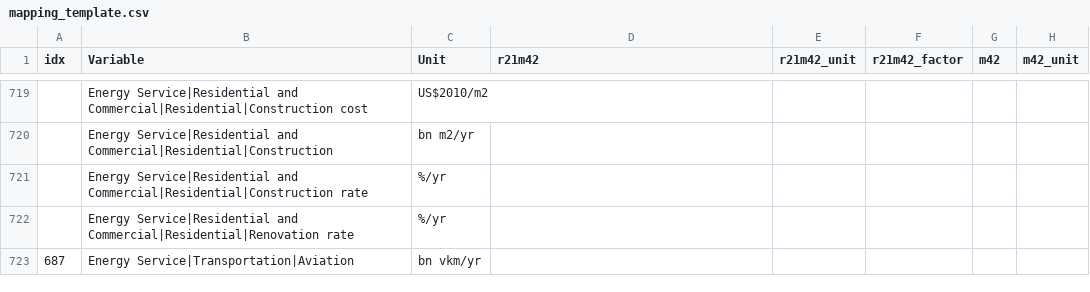
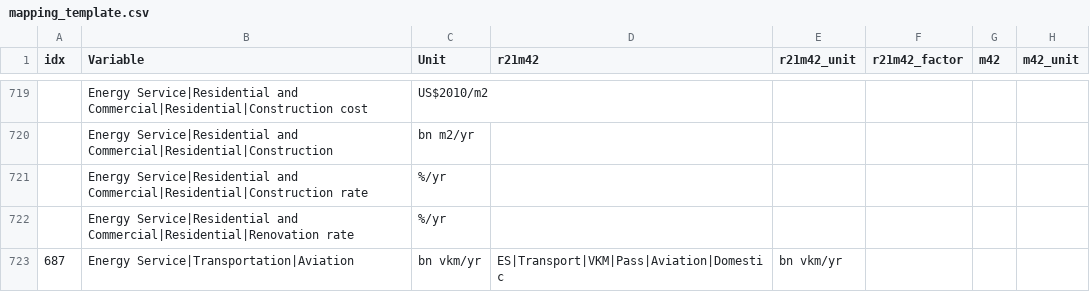
Before and after one commit to strefler/project_interfaces, a CSV file: ar6/mapping_template.csv, drawn as a sheet; only a part is shown, gaps mark what is left out; the diff covers the shown part only; the diff names each change by its address in the sheet, - before the commit and + after, or states it on an @@ line.

Commit message:
Add vkm transport reporting variables.

```diff
--- a/ar6/mapping_template.csv
+++ b/ar6/mapping_template.csv
-D723 (r21m42): (empty)
+D723 (r21m42): ES|Transport|VKM|Pass|Aviation|Domestic
-E723 (r21m42_unit): (empty)
+E723 (r21m42_unit): bn vkm/yr
```
Also changed, not shown: 1 added row and 6 edited cells elsewhere in this file.
